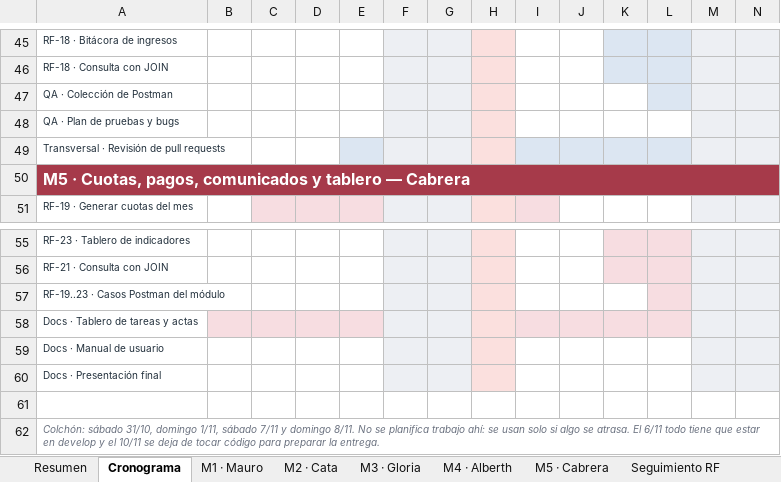
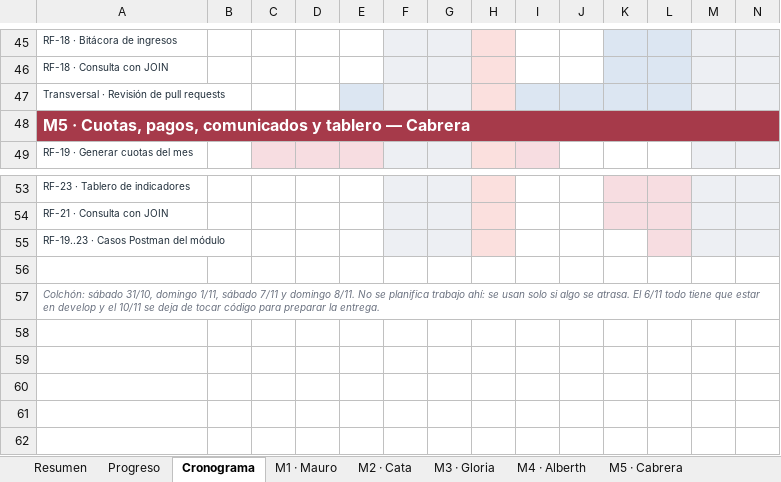
Before and after one commit to Massteven1/Proyecto-ConjuntoApp, an Excel workbook: docs/cronograma.xlsx, sheet Cronograma, drawn as a sheet; only a part is shown, gaps mark what is left out; values as stored, in another font and other column widths than the file's, no borders; charts and pictures not drawn; rows hold the shown columns only; the diff names each change by its address in the sheet, - before the commit and + after, or states it on an @@ line.

```diff
--- a/docs/cronograma.xlsx (sheet Cronograma)
+++ b/docs/cronograma.xlsx (sheet Cronograma)
-sheet tab: Seguimiento RF
+sheet tab: Progreso
-row 47: QA · Colección de Postman
-row 48: QA · Plan de pruebas y bugs
-row 58: Docs · Tablero de tareas y actas
-row 59: Docs · Manual de usuario
-row 60: Docs · Presentación final
```
Also changed, not shown: sheet M4 · Alberth, sheet M5 · Cabrera, sheet M1 · Mauro, sheet M3 · Gloria, sheet Resumen, sheet M2 · Cata, formulas that keep their value, charts or pictures, 8 other files.
